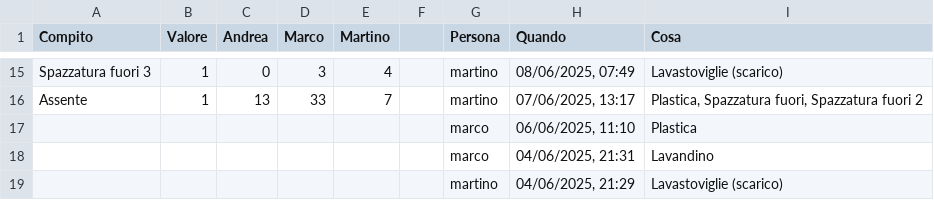
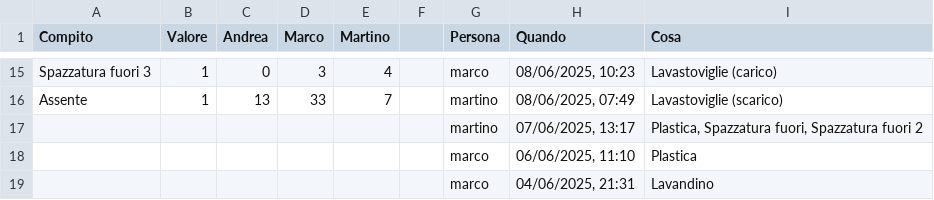
Before and after one commit to BertrandPouget/v0-litpi, a CSV file: data/chores.csv, drawn as a sheet; only a part is shown, gaps mark what is left out; the shorter side is filled out with more unchanged rows; the diff covers the shown part only; the diff names each change by its address in the sheet, - before the commit and + after, or states it on an @@ line.

Commit message:
Update chores for marco

```diff
--- a/data/chores.csv
+++ b/data/chores.csv
-G15 (Persona): martino
+G15 (Persona): marco
-H15 (Quando): 08/06/2025, 07:49
+H15 (Quando): 08/06/2025, 10:23
-I15 (Cosa): Lavastoviglie (scarico)
+I15 (Cosa): Lavastoviglie (carico)
-H16 (Quando): 07/06/2025, 13:17
+H16 (Quando): 08/06/2025, 07:49
-I16 (Cosa): Plastica, Spazzatura fuori, Spazzatura fuori 2
+I16 (Cosa): Lavastoviglie (scarico)
+row 17:  |  |  |  |  |  | martino | 07/06/2025, 13:17 | Plastica, Spazzatura fuori, Spazzatura fuori 2
```
Also changed, not shown: 31 edited cells elsewhere in this file.
